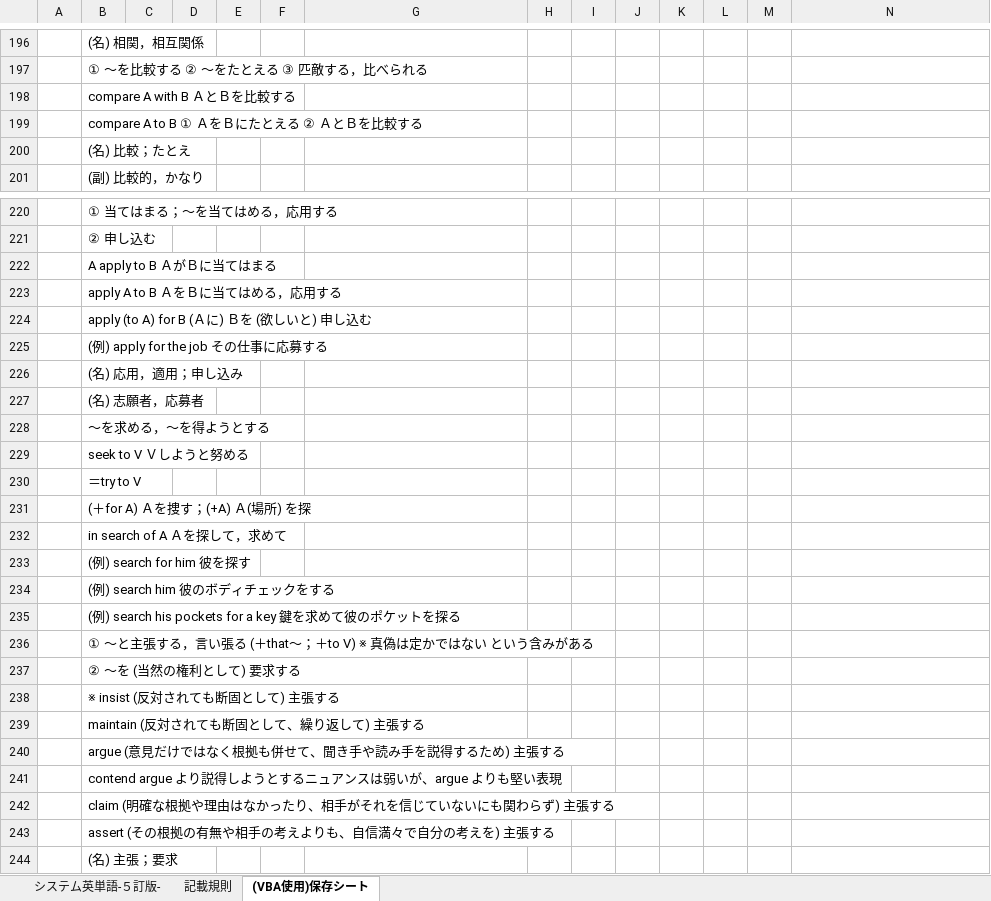
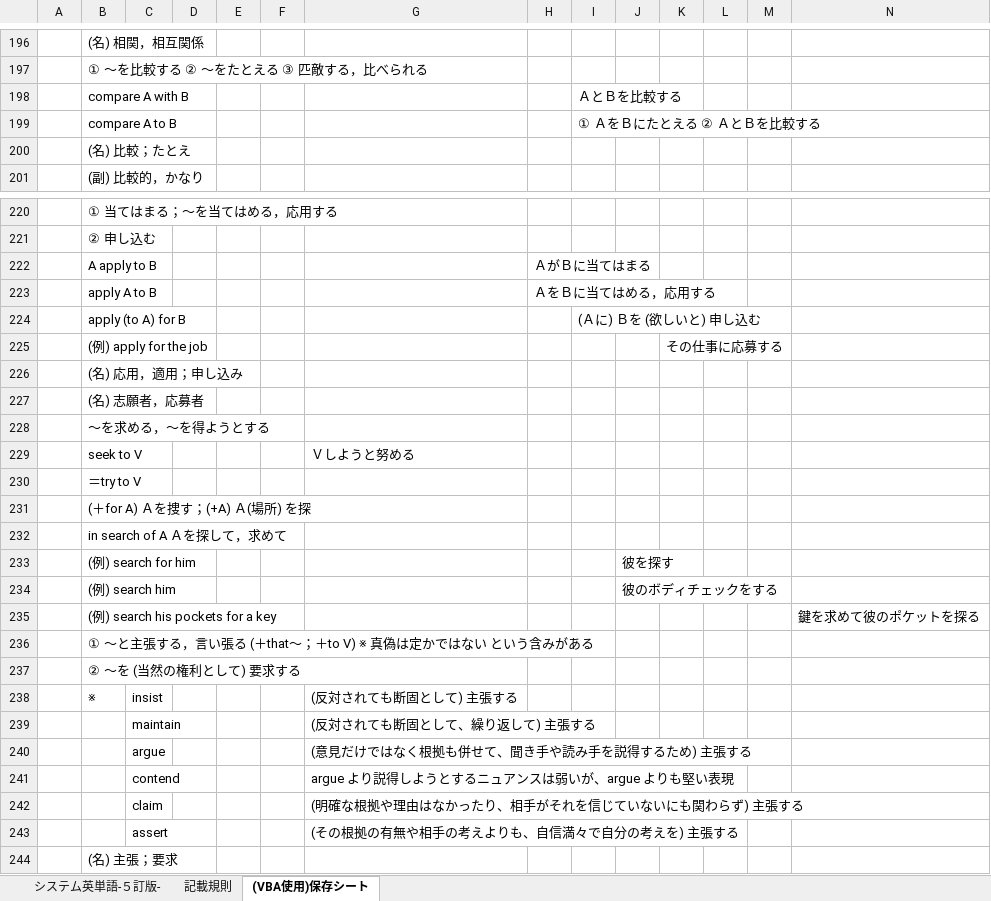
Before and after one commit to roshihie/English, an Excel workbook: システム英単語/システム英単語-５訂版-.xlsm, sheet (VBA使用)保存シート, drawn as a sheet; only a part is shown, gaps mark what is left out; values as stored, in another font and other column widths than the file's, no borders; removed rows and columns are numbered as before the commit, all else as after; rows hold the shown columns only; the diff covers the shown part only; the diff names each change by its address in the sheet, - before the commit and + after, or states it on an @@ line.

```diff
--- a/システム英単語/システム英単語-５訂版-.xlsm (sheet (VBA使用)保存シート)
+++ b/システム英単語/システム英単語-５訂版-.xlsm (sheet (VBA使用)保存シート)
-row 198:  | compare A with B ＡとＢを比較する
-row 199:  | compare A to B ① ＡをＢにたとえる ② ＡとＢを比較する
+row 198:  | compare A with B |  |  |  |  |  |  | ＡとＢを比較する
+row 199:  | compare A to B |  |  |  |  |  |  | ① ＡをＢにたとえる ② ＡとＢを比較する
-row 222:  | A apply to B ＡがＢに当てはまる
-row 223:  | apply A to B ＡをＢに当てはめる，応用する
-row 224:  | apply (to A) for B (Ａに) Ｂを (欲しいと) 申し込む
-row 225:  | (例) apply for the job その仕事に応募する
+row 222:  | A apply to B |  |  |  |  |  | ＡがＢに当てはまる
+row 223:  | apply A to B |  |  |  |  |  | ＡをＢに当てはめる，応用する
+row 224:  | apply (to A) for B |  |  |  |  |  |  | (Ａに) Ｂを (欲しいと) 申し込む
+row 225:  | (例) apply for the job |  |  |  |  |  |  |  |  | その仕事に応募する
-row 229:  | seek to V Ｖしようと努める
+row 229:  | seek to V |  |  |  |  | Ｖしようと努める
-row 233:  | (例) search for him 彼を探す
-row 234:  | (例) search him 彼のボディチェックをする
-row 235:  | (例) search his pockets for a key 鍵を求めて彼のポケットを探る
+row 233:  | (例) search for him |  |  |  |  |  |  |  | 彼を探す
+row 234:  | (例) search him |  |  |  |  |  |  |  | 彼のボディチェックをする
+row 235:  | (例) search his pockets for a key |  |  |  |  |  |  |  |  |  |  |  | 鍵を求めて彼のポケットを探る
-row 238:  | ※ insist (反対されても断固として) 主張する
-row 239:  | maintain (反対されても断固として、繰り返して) 主張する
-row 240:  | argue (意見だけではなく根拠も併せて、聞き手や読み手を説得するため) 主張する
-row 241:  | contend argue より説得しようとするニュアンスは弱いが、argue よりも堅い表現
-row 242:  | claim (明確な根拠や理由はなかったり、相手がそれを信じていないにも関わらず) 主張する
-row 243:  | assert (その根拠の有無や相手の考えよりも、自信満々で自分の考えを) 主張する
+row 238:  | ※ | insist |  |  |  | (反対されても断固として) 主張する
+row 239:  |  | maintain |  |  |  | (反対されても断固として、繰り返して) 主張する
+row 240:  |  | argue |  |  |  | (意見だけではなく根拠も併せて、聞き手や読み手を説得するため) 主張する
+row 241:  |  | contend |  |  |  | argue より説得しようとするニュアンスは弱いが、argue よりも堅い表現
+row 242:  |  | claim |  |  |  | (明確な根拠や理由はなかったり、相手がそれを信じていないにも関わらず) 主張する
+row 243:  |  | assert |  |  |  | (その根拠の有無や相手の考えよりも、自信満々で自分の考えを) 主張する
```
Also changed, not shown: 66 added rows, 66 removed rows and 5 edited cells elsewhere in this sheet, sheet システム英単語-５訂版-.
